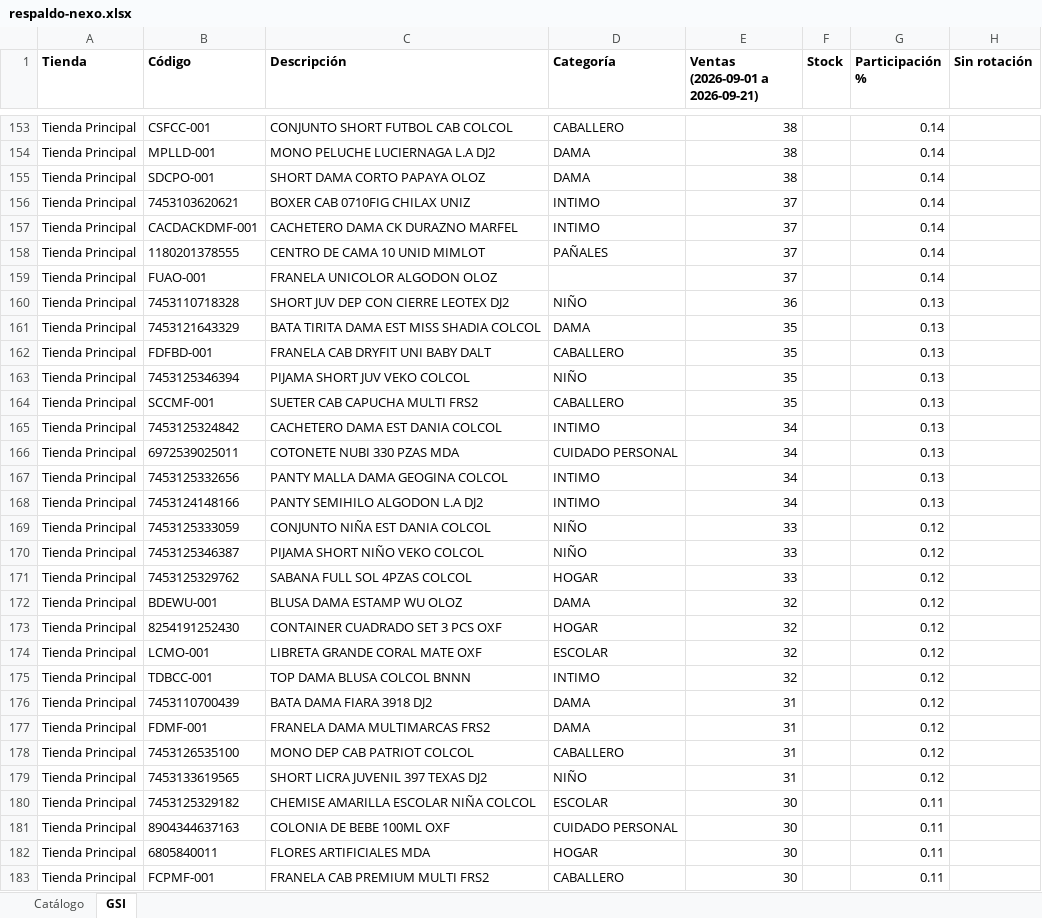
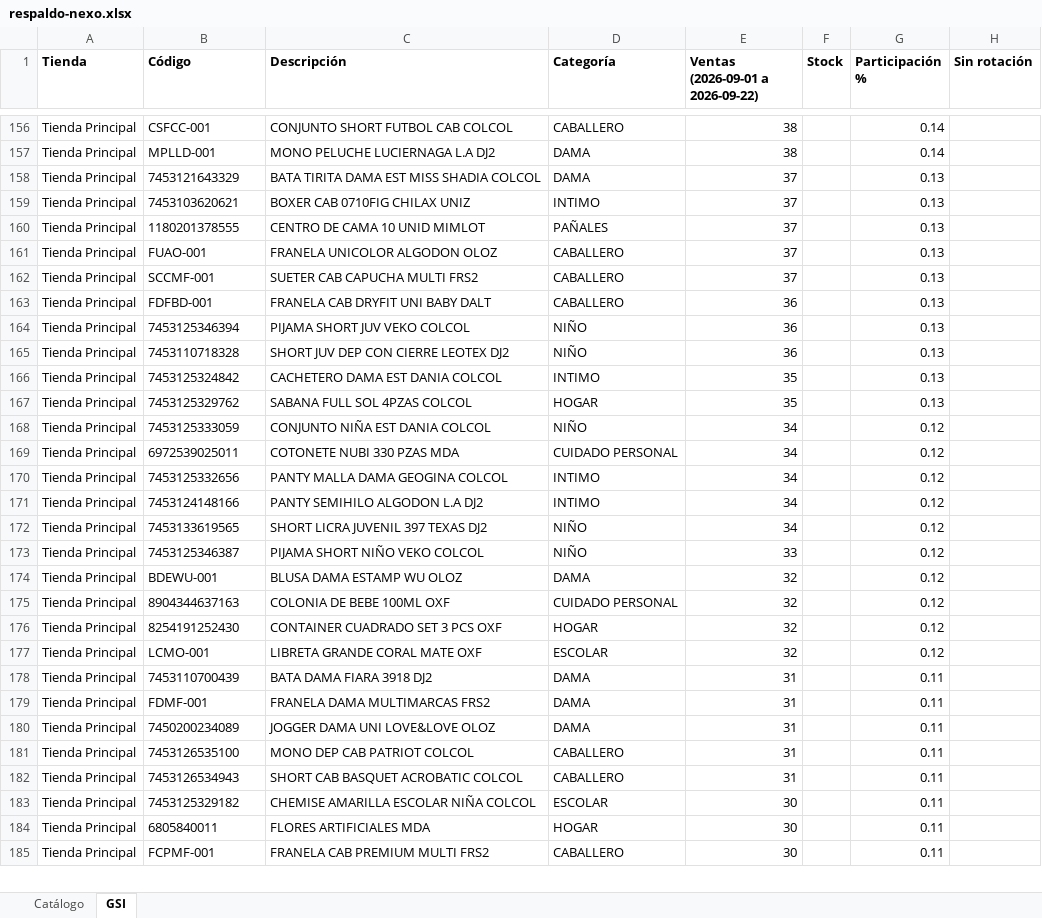
Before and after one commit to Anyer32/nexo-respaldo, an Excel workbook: respaldo-nexo.xlsx, sheet GSI, drawn as a sheet; only a part is shown, gaps mark what is left out; values as stored, in another font and other column widths than the file's, no borders; removed rows and columns are numbered as before the commit, all else as after; the diff covers the shown part only; the diff names each change by its address in the sheet, - before the commit and + after, or states it on an @@ line.

```diff
--- a/respaldo-nexo.xlsx (sheet GSI)
+++ b/respaldo-nexo.xlsx (sheet GSI)
-E1: Ventas (2026-09-01 a 2026-09-21)
+E1: Ventas (2026-09-01 a 2026-09-22)
-row 155: Tienda Principal | SDCPO-001 | SHORT DAMA CORTO PAPAYA OLOZ | DAMA | 38 |  | 0.14
+row 158: Tienda Principal | 7453121643329 | BATA TIRITA DAMA EST MISS SHADIA COLCOL | DAMA | 37 |  | 0.13
-G159 (Participación %): 0.14
+G159 (Participación %): 0.13
-row 157: Tienda Principal | CACDACKDMF-001 | CACHETERO DAMA CK DURAZNO MARFEL | INTIMO | 37 |  | 0.14
-G160:G161 (Participación %): 0.14
+G160:G161 (Participación %): 0.13
-D161 (Categoría): (empty)
+D161 (Categoría): CABALLERO
+row 162: Tienda Principal | SCCMF-001 | SUETER CAB CAPUCHA MULTI FRS2 | CABALLERO | 37 |  | 0.13
+row 163: Tienda Principal | FDFBD-001 | FRANELA CAB DRYFIT UNI BABY DALT | CABALLERO | 36 |  | 0.13
+row 164: Tienda Principal | 7453125346394 | PIJAMA SHORT JUV VEKO COLCOL | NIÑO | 36 |  | 0.13
-row 161: Tienda Principal | 7453121643329 | BATA TIRITA DAMA EST MISS SHADIA COLCOL | DAMA | 35 |  | 0.13
-row 162: Tienda Principal | FDFBD-001 | FRANELA CAB DRYFIT UNI BABY DALT | CABALLERO | 35 |  | 0.13
-row 163: Tienda Principal | 7453125346394 | PIJAMA SHORT JUV VEKO COLCOL | NIÑO | 35 |  | 0.13
-row 164: Tienda Principal | SCCMF-001 | SUETER CAB CAPUCHA MULTI FRS2 | CABALLERO | 35 |  | 0.13
-E166 (Ventas (2026-09-01 a 2026-09-22)): 34
+E166 (Ventas (2026-09-01 a 2026-09-22)): 35
+row 167: Tienda Principal | 7453125329762 | SABANA FULL SOL 4PZAS COLCOL | HOGAR | 35 |  | 0.13
+row 168: Tienda Principal | 7453125333059 | CONJUNTO NIÑA EST DANIA COLCOL | NIÑO | 34 |  | 0.12
-G169:G171 (Participación %): 0.13
+G169:G171 (Participación %): 0.12
-B172 (Código): 7453125333059
+B172 (Código): 7453133619565
-C172 (Descripción): CONJUNTO NIÑA EST DANIA COLCOL
+C172 (Descripción): SHORT LICRA JUVENIL 397 TEXAS DJ2
-E172 (Ventas (2026-09-01 a 2026-09-22)): 33
+E172 (Ventas (2026-09-01 a 2026-09-22)): 34
-row 171: Tienda Principal | 7453125329762 | SABANA FULL SOL 4PZAS COLCOL | HOGAR | 33 |  | 0.12
+row 175: Tienda Principal | 8904344637163 | COLONIA DE BEBE 100ML OXF | CUIDADO PERSONAL | 32 |  | 0.12
-row 175: Tienda Principal | TDBCC-001 | TOP DAMA BLUSA COLCOL BNNN | INTIMO | 32 |  | 0.12
-G178:G179 (Participación %): 0.12
+G178:G179 (Participación %): 0.11
+row 180: Tienda Principal | 7450200234089 | JOGGER DAMA UNI LOVE&LOVE OLOZ | DAMA | 31 |  | 0.11
-G181 (Participación %): 0.12
+G181 (Participación %): 0.11
-row 179: Tienda Principal | 7453133619565 | SHORT LICRA JUVENIL 397 TEXAS DJ2 | NIÑO | 31 |  | 0.12
+row 182: Tienda Principal | 7453126534943 | SHORT CAB BASQUET ACROBATIC COLCOL | CABALLERO | 31 |  | 0.11
-row 181: Tienda Principal | 8904344637163 | COLONIA DE BEBE 100ML OXF | CUIDADO PERSONAL | 30 |  | 0.11
```
Also changed, not shown: 95 added rows, 94 removed rows, 1 moved row and 198 edited cells elsewhere in this sheet, sheet Catálogo.
